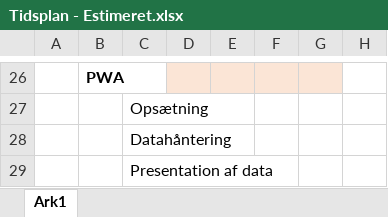
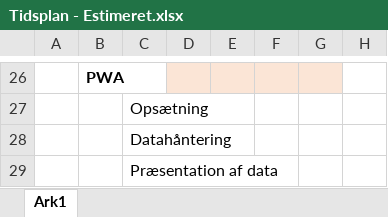
Before and after one commit to Graesholt/Svendeproeve, an Excel workbook: Rapport resourcer/Tidsplan - Estimeret.xlsx, sheet Ark1, drawn as a sheet; only a part is shown, gaps mark what is left out; values as stored, in another font and other column widths than the file's, no borders; the diff names each change by its address in the sheet, - before the commit and + after, or states it on an @@ line.

```diff
--- a/Rapport resourcer/Tidsplan - Estimeret.xlsx (sheet Ark1)
+++ b/Rapport resourcer/Tidsplan - Estimeret.xlsx (sheet Ark1)
-C29: Presentation af data
+C29: Præsentation af data
```
Also changed, not shown: Rapport resourcer/Tidsplan - Realiseret.xlsx, 12 other files.
